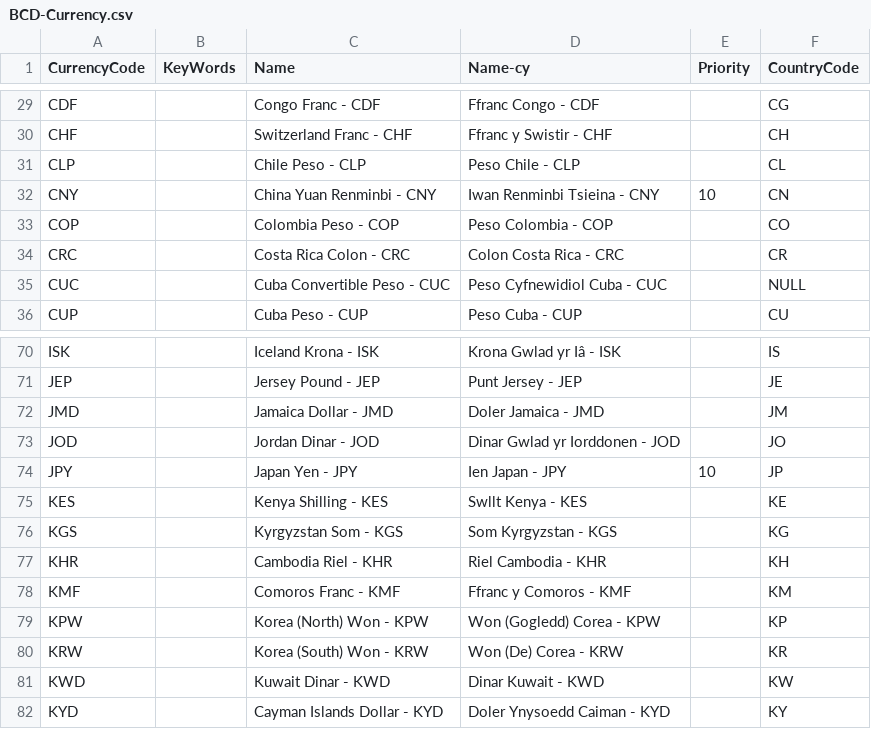
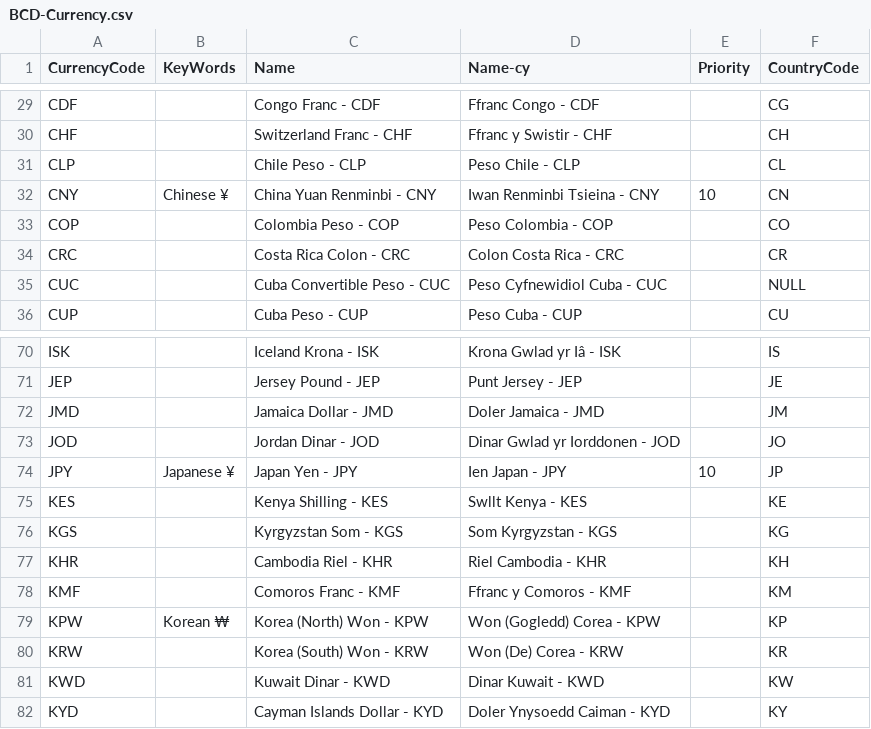
Before and after one commit to hmrc/gform-frontend, a CSV file: conf/lookup/BCD-Currency.csv, drawn as a sheet; only a part is shown, gaps mark what is left out.

```diff
--- a/conf/lookup/BCD-Currency.csv
+++ b/conf/lookup/BCD-Currency.csv
@@ -31,3 +31,3 @@ CHF,,Switzerland Franc - CHF,Ffranc y Swistir - CHF,,CH
 CLP,,Chile Peso - CLP,Peso Chile - CLP,,CL
-CNY,,China Yuan Renminbi - CNY,Iwan Renminbi Tsieina - CNY,10,CN
+CNY,Chinese ¥,China Yuan Renminbi - CNY,Iwan Renminbi Tsieina - CNY,10,CN
 COP,,Colombia Peso - COP,Peso Colombia - COP,,CO
@@ -73,3 +73,3 @@ JMD,,Jamaica Dollar - JMD,Doler Jamaica - JMD,,JM
 JOD,,Jordan Dinar - JOD,Dinar Gwlad yr Iorddonen - JOD,,JO
-JPY,,Japan Yen - JPY,Ien Japan - JPY,10,JP
+JPY,Japanese ¥,Japan Yen - JPY,Ien Japan - JPY,10,JP
 KES,,Kenya Shilling - KES,Swllt Kenya - KES,,KE
@@ -78,3 +78,3 @@ KHR,,Cambodia Riel - KHR,Riel Cambodia - KHR,,KH
 KMF,,Comoros Franc - KMF,Ffranc y Comoros - KMF,,KM
-KPW,,Korea (North) Won - KPW,Won (Gogledd) Corea - KPW,,KP
+KPW,Korean ₩,Korea (North) Won - KPW,Won (Gogledd) Corea - KPW,,KP
 KRW,,Korea (South) Won - KRW,Won (De) Corea - KRW,,KR
```
Also changed, not shown: conf/lookup/BCD-Country.csv, conf/lookup/BCD-Port.csv.
